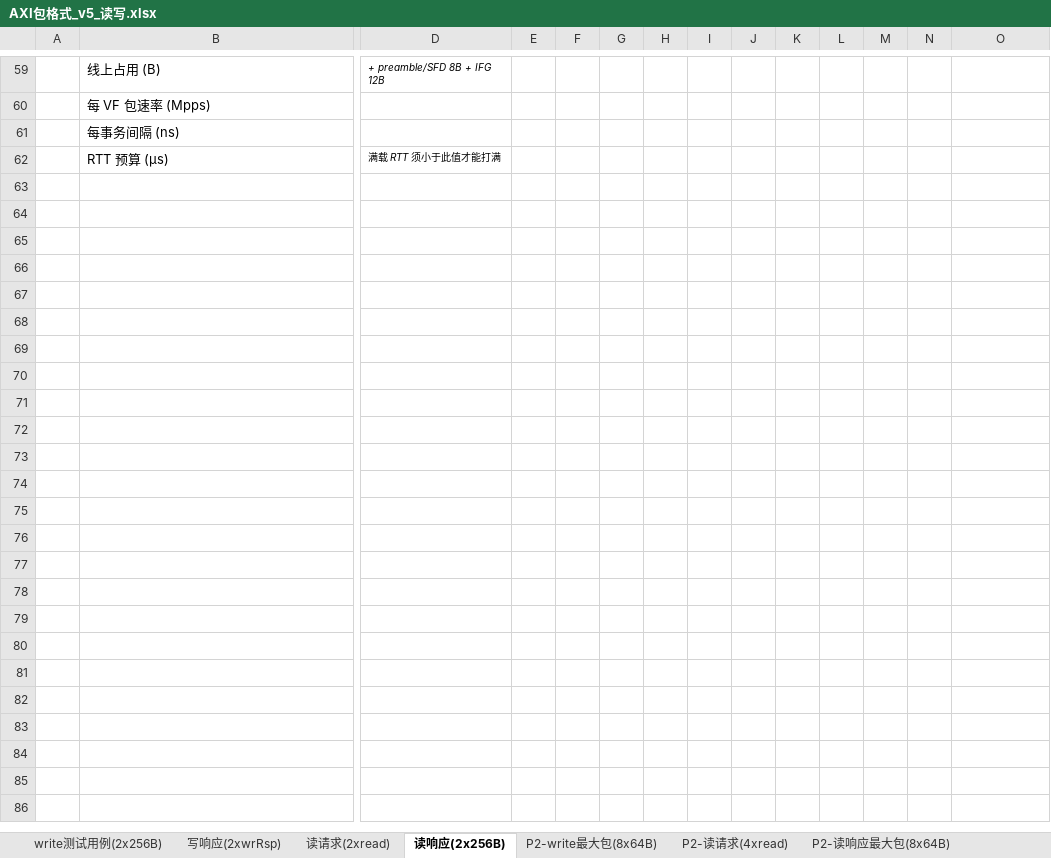
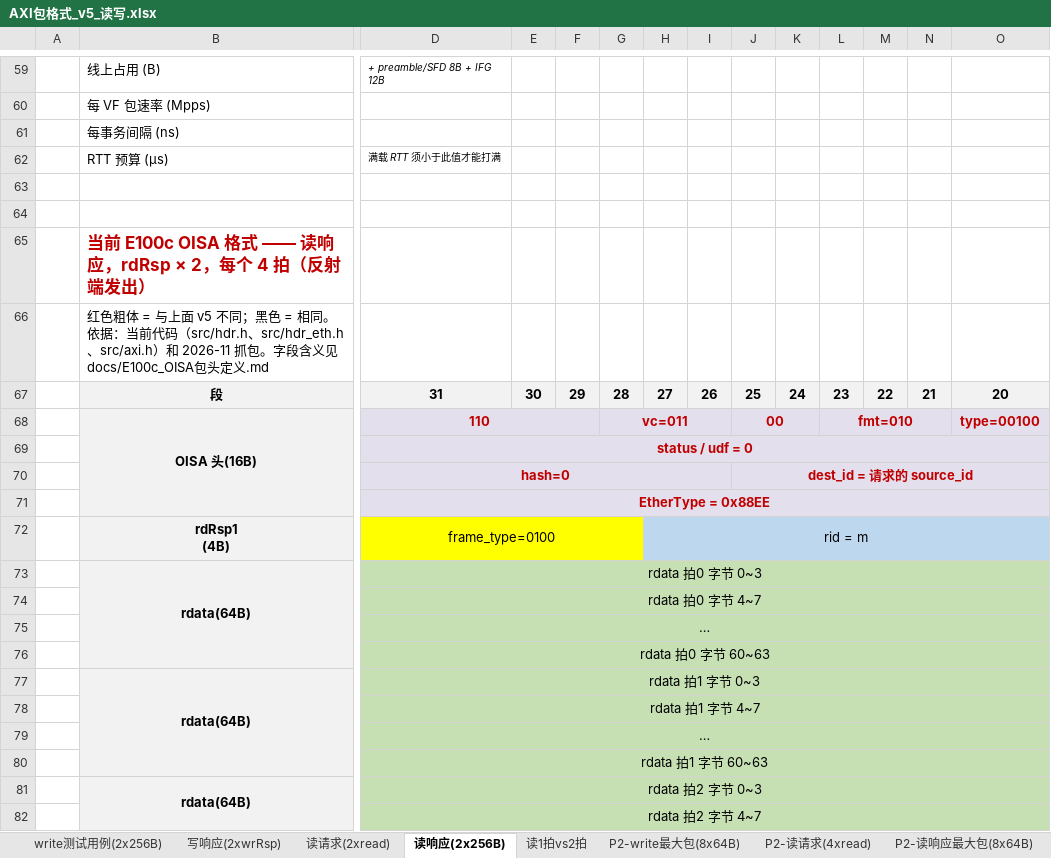
Before and after one commit to talk2xumeng/axi-test, an Excel workbook: docs/AXI包格式_v5_读写.xlsx, sheet 读响应(2x256B), drawn as a sheet; only a part is shown, gaps mark what is left out; values as stored, in another font and other column widths than the file's, no borders; rows hold the shown columns only; ↵ is a line break in a cell; the diff covers the shown part only; the diff names each change by its address in the sheet, - before the commit and + after, or states it on an @@ line.

```diff
--- a/docs/AXI包格式_v5_读写.xlsx (sheet 读响应(2x256B))
+++ b/docs/AXI包格式_v5_读写.xlsx (sheet 读响应(2x256B))
+sheet tab: 读1拍vs2拍
+row 63: (empty)
+row 64: (empty)
+row 65:  | 当前 E100c OISA 格式 —— 读响应，rdRsp × 2，每个 4 拍（反射端发出）
+row 66:  | 红色粗体 = 与上面 v5 不同；黑色 = 相同。依据：当前代码（src/hdr.h、src/hdr_eth.h、src/axi.h）和 2026-11 抓包。字段含义见 docs/E100c_OISA包头定义.md
+row 67:  | 段 | 31 | 30 | 29 | 28 | 27 | 26 | 25 | 24 | 23 | 22 | 21 | 20
+row 68:  | OISA 头(16B) | 110 |  |  | vc=011 |  |  | 00 |  | fmt=010 |  |  | type=00100
+row 69:  |  | status / udf = 0
+row 70:  |  | hash=0 |  |  |  |  |  | dest_id = 请求的 source_id
+row 71:  |  | EtherType = 0x88EE
+row 72:  | rdRsp1 ↵ (4B) | frame_type=0100 |  |  |  | rid = m
+row 73:  | rdata(64B) | rdata 拍0 字节 0~3
+row 74:  |  | rdata 拍0 字节 4~7
+row 75:  |  | …
+row 76:  |  | rdata 拍0 字节 60~63
+row 77:  | rdata(64B) | rdata 拍1 字节 0~3
+row 78:  |  | rdata 拍1 字节 4~7
+row 79:  |  | …
+row 80:  |  | rdata 拍1 字节 60~63
+row 81:  | rdata(64B) | rdata 拍2 字节 0~3
+row 82:  |  | rdata 拍2 字节 4~7
```
Also changed, not shown: 26 added rows elsewhere in this sheet, sheet P2-write最大包(8x64B), sheet write测试用例(2x256B), sheet P2-读请求(4xread), sheet P2-读响应最大包(8x64B), sheet 字段确认状态, sheet 读请求(2xread), 1 more sheet, 6 other files.
